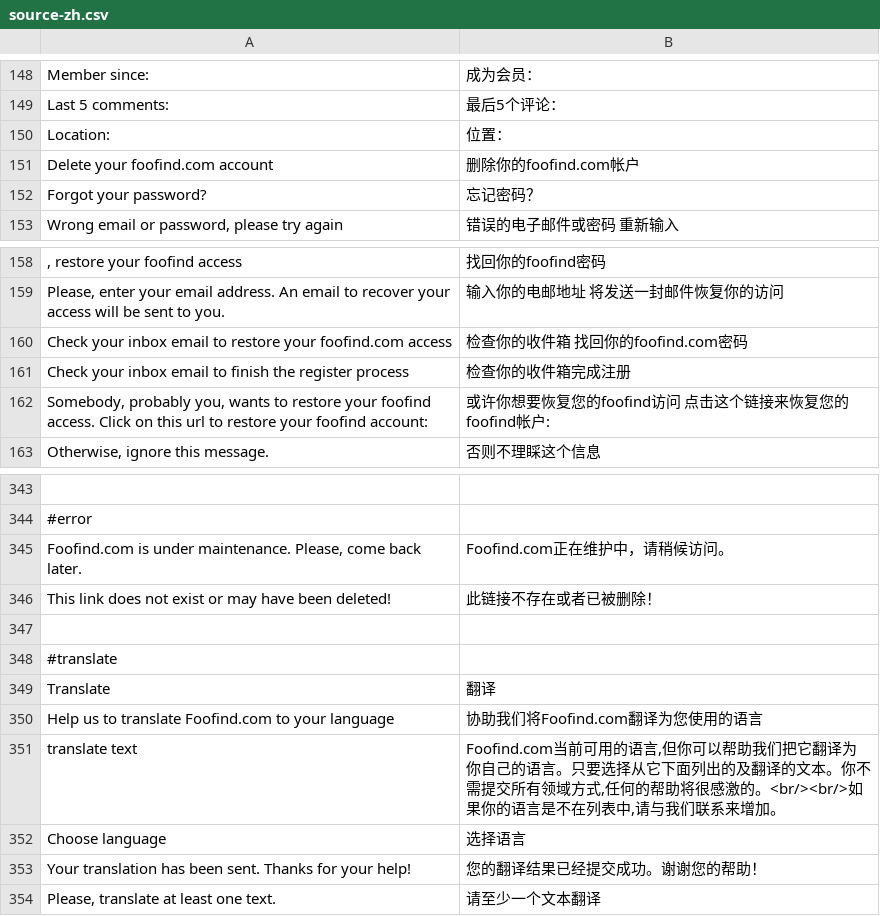
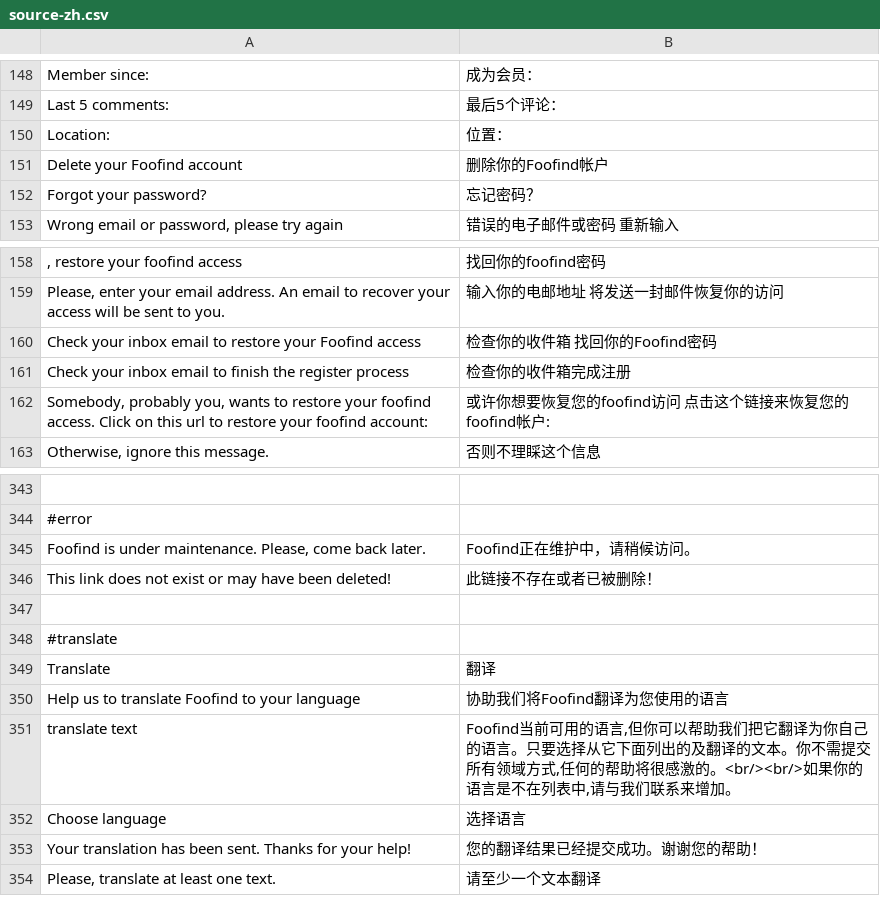
Before and after one commit to Weej1/foofind, a CSV file: application/lang/source-zh.csv, drawn as a sheet; only a part is shown, gaps mark what is left out.

```diff
--- a/application/lang/source-zh.csv
+++ b/application/lang/source-zh.csv
@@ -150,3 +150,3 @@
 "Location:";"位置："
-"Delete your foofind.com account";"删除你的foofind.com帐户"
+"Delete your Foofind account";"删除你的Foofind帐户"
 "Forgot your password?";"忘记密码？"
@@ -159,3 +159,3 @@
 "Please, enter your email address. An email to recover your access will be sent to you.";"输入你的电邮地址 将发送一封邮件恢复你的访问"
-"Check your inbox email to restore your foofind.com access";"检查你的收件箱 找回你的foofind.com密码"
+"Check your inbox email to restore your Foofind access";"检查你的收件箱 找回你的Foofind密码"
 "Check your inbox email to finish the register process";"检查你的收件箱完成注册"
@@ -344,3 +344,3 @@
 #error
-"Foofind.com is under maintenance. Please, come back later.";"Foofind.com正在维护中，请稍候访问。"
+"Foofind is under maintenance. Please, come back later.";"Foofind正在维护中，请稍候访问。"
 "This link does not exist or may have been deleted!";"此链接不存在或者已被删除！"
@@ -349,4 +349,4 @@
 "Translate";"翻译"
-"Help us to translate Foofind.com to your language";"协助我们将Foofind.com翻译为您使用的语言"
-"translate text";"Foofind.com当前可用的语言,但你可以帮助我们把它翻译为你自己的语言。只要选择从它下面列出的及翻译的文本。你不需提交所有领域方式,任何的帮助将很感激的。<br/><br/>如果你的语言是不在列表中,请与我们联系来增加。"
+"Help us to translate Foofind to your language";"协助我们将Foofind翻译为您使用的语言"
+"translate text";"Foofind当前可用的语言,但你可以帮助我们把它翻译为你自己的语言。只要选择从它下面列出的及翻译的文本。你不需提交所有领域方式,任何的帮助将很感激的。<br/><br/>如果你的语言是不在列表中,请与我们联系来增加。"
 "Choose language";"选择语言"
```
Also changed, not shown: application/lang/source-ca.csv, application/lang/source-es.csv, 31 other files.
